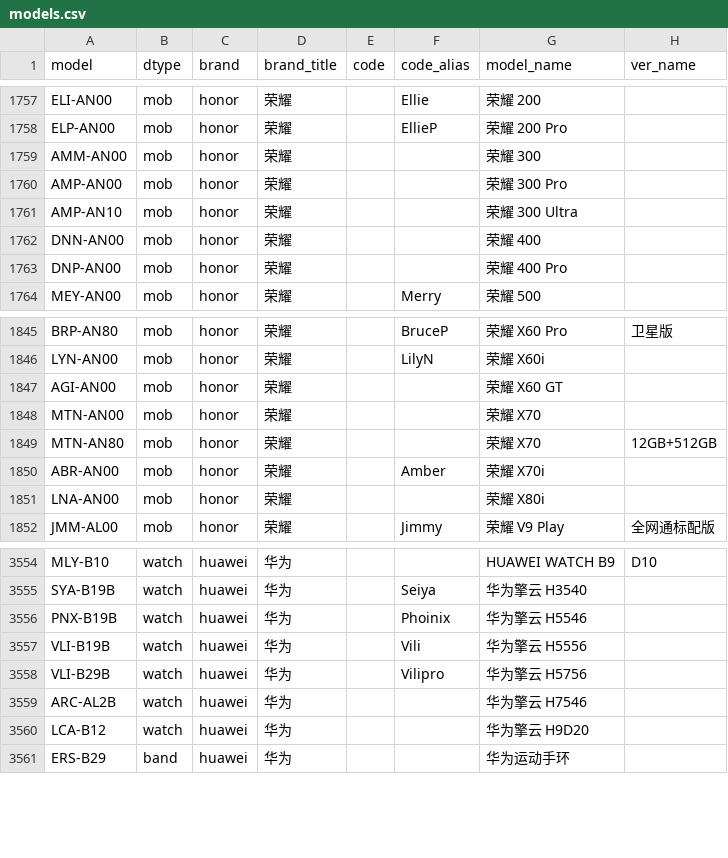
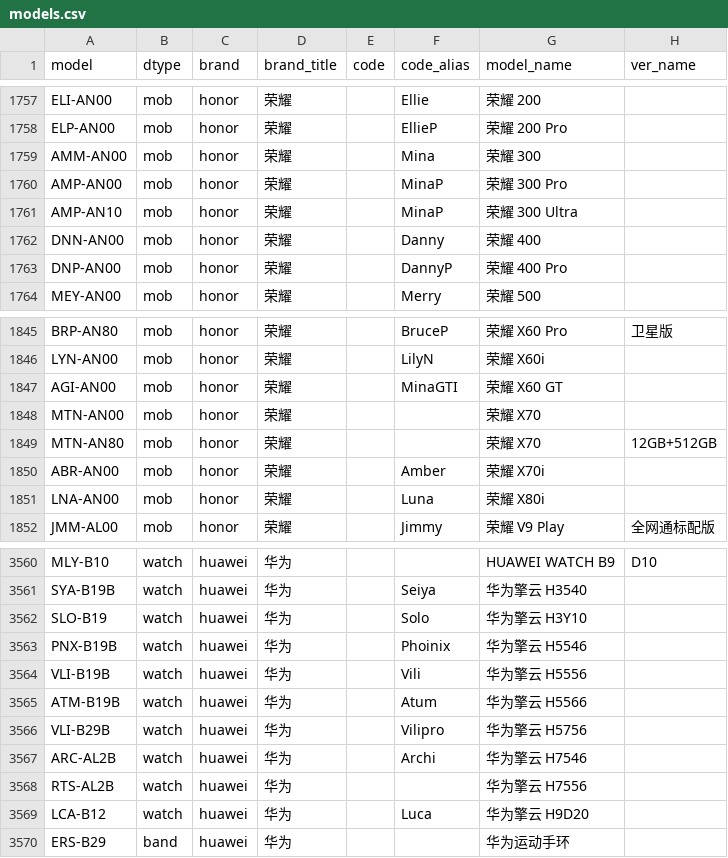
Before and after one commit to YuleBest/MobileModels-csv, a CSV file: models.csv, drawn as a sheet; only a part is shown, gaps mark what is left out; the diff covers the shown part only.

```diff
--- a/models.csv
+++ b/models.csv
@@ -1758,7 +1758,7 @@ ELI-AN00,mob,honor,荣耀,,Ellie,荣耀 200,
 ELP-AN00,mob,honor,荣耀,,EllieP,荣耀 200 Pro,
-AMM-AN00,mob,honor,荣耀,,,荣耀 300,
-AMP-AN00,mob,honor,荣耀,,,荣耀 300 Pro,
-AMP-AN10,mob,honor,荣耀,,,荣耀 300 Ultra,
-DNN-AN00,mob,honor,荣耀,,,荣耀 400,
-DNP-AN00,mob,honor,荣耀,,,荣耀 400 Pro,
+AMM-AN00,mob,honor,荣耀,,Mina,荣耀 300,
+AMP-AN00,mob,honor,荣耀,,MinaP,荣耀 300 Pro,
+AMP-AN10,mob,honor,荣耀,,MinaP,荣耀 300 Ultra,
+DNN-AN00,mob,honor,荣耀,,Danny,荣耀 400,
+DNP-AN00,mob,honor,荣耀,,DannyP,荣耀 400 Pro,
 MEY-AN00,mob,honor,荣耀,,Merry,荣耀 500,
@@ -1846,3 +1846,3 @@ BRP-AN80,mob,honor,荣耀,,BruceP,荣耀 X60 Pro,卫星版
 LYN-AN00,mob,honor,荣耀,,LilyN,荣耀 X60i,
-AGI-AN00,mob,honor,荣耀,,,荣耀 X60 GT,
+AGI-AN00,mob,honor,荣耀,,MinaGTI,荣耀 X60 GT,
 MTN-AN00,mob,honor,荣耀,,,荣耀 X70,
@@ -1850,3 +1850,3 @@ MTN-AN80,mob,honor,荣耀,,,荣耀 X70,12GB+512GB
 ABR-AN00,mob,honor,荣耀,,Amber,荣耀 X70i,
-LNA-AN00,mob,honor,荣耀,,,荣耀 X80i,
+LNA-AN00,mob,honor,荣耀,,Luna,荣耀 X80i,
 JMM-AL00,mob,honor,荣耀,,Jimmy,荣耀 V9 Play,全网通标配版
@@ -3555,7 +3561,10 @@ MLY-B10,watch,huawei,华为,,,HUAWEI WATCH B9,D10
 SYA-B19B,watch,huawei,华为,,Seiya,华为擎云 H3540,
+SLO-B19,watch,huawei,华为,,Solo,华为擎云 H3Y10,
 PNX-B19B,watch,huawei,华为,,Phoinix,华为擎云 H5546,
 VLI-B19B,watch,huawei,华为,,Vili,华为擎云 H5556,
+ATM-B19B,watch,huawei,华为,,Atum,华为擎云 H5566,
 VLI-B29B,watch,huawei,华为,,Vilipro,华为擎云 H5756,
-ARC-AL2B,watch,huawei,华为,,,华为擎云 H7546,
-LCA-B12,watch,huawei,华为,,,华为擎云 H9D20,
+ARC-AL2B,watch,huawei,华为,,Archi,华为擎云 H7546,
+RTS-AL2B,watch,huawei,华为,,,华为擎云 H7556,
+LCA-B12,watch,huawei,华为,,Luca,华为擎云 H9D20,
 ERS-B29,band,huawei,华为,,,华为运动手环,
```
Also changed, not shown: 15 added rows, 9 removed rows and 15 edited cells elsewhere in this file, 1 other file.
